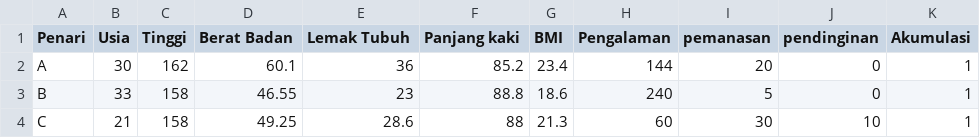
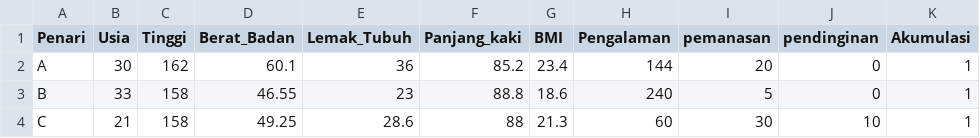
Before and after one commit to skyfight8/Pemod, a CSV file: data pemod.csv, drawn as a sheet; only a part is shown.

Commit message:
Update data pemod.csv

```diff
--- a/data pemod.csv
+++ b/data pemod.csv
@@ -1,2 +1,2 @@
-Penari,Usia,Tinggi,Berat Badan,Lemak Tubuh,Panjang kaki,BMI,Pengalaman,pemanasan,pendinginan,Akumulasi
+Penari,Usia,Tinggi,Berat_Badan,Lemak_Tubuh,Panjang_kaki,BMI,Pengalaman,pemanasan,pendinginan,Akumulasi
 A,30,162,60.1,36,85.2,23.4,144,20,0,1
```
